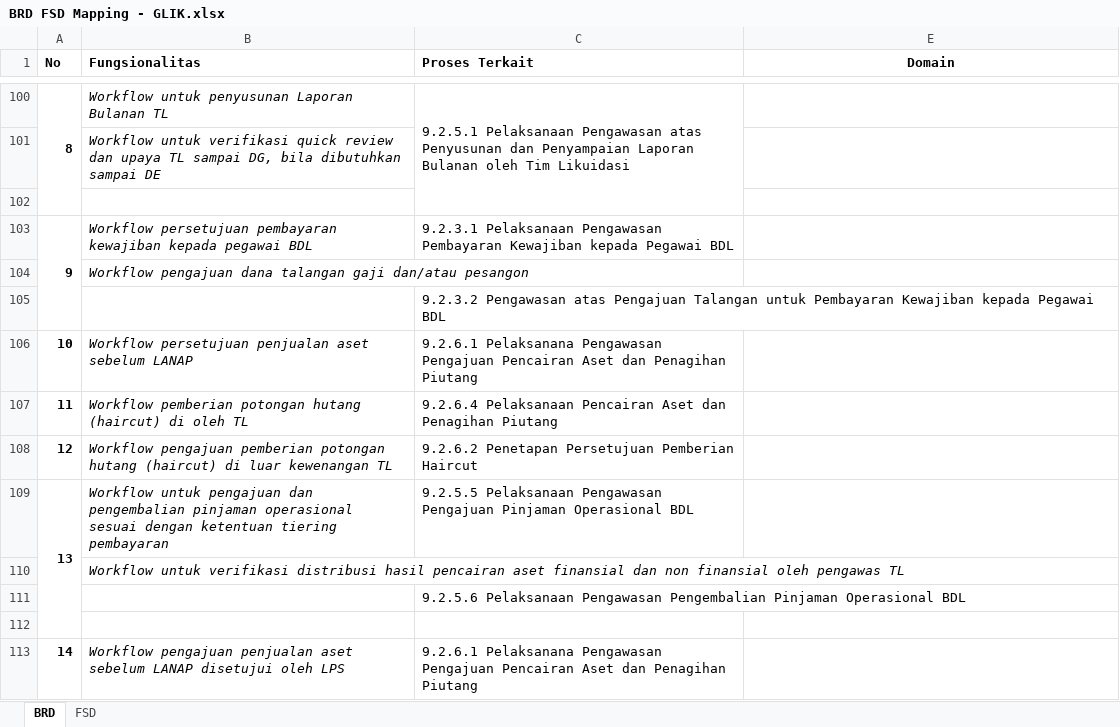
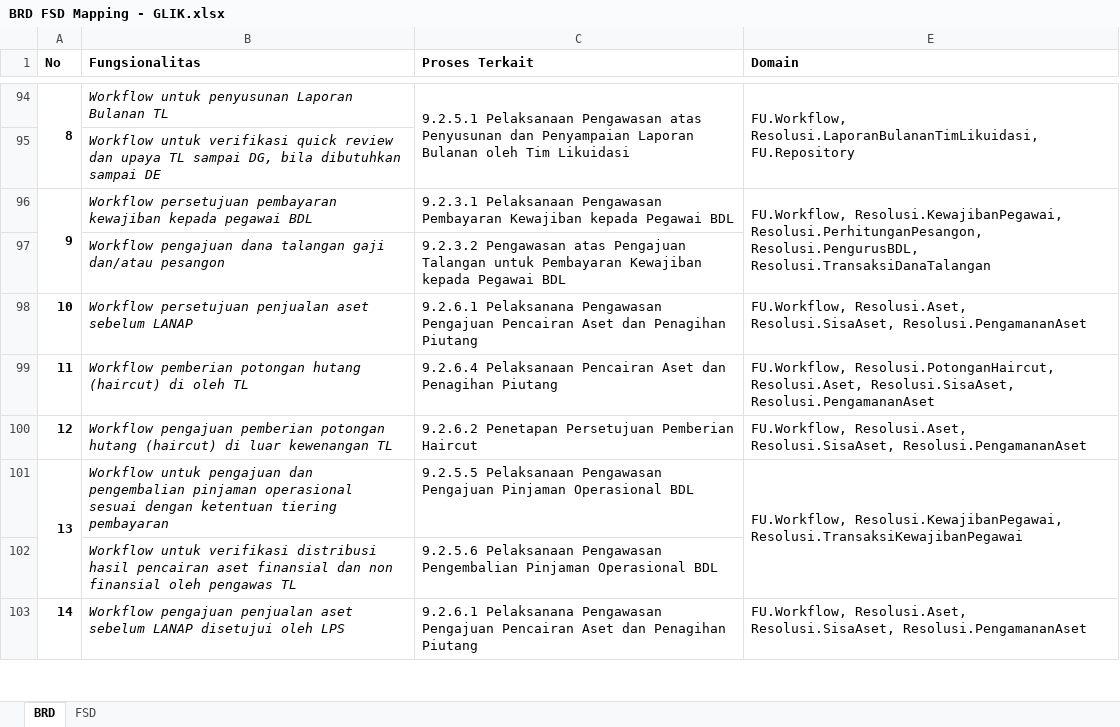
Before and after one commit to reshafahlevi/GLIK-DM, an Excel workbook: BRD FSD Mapping - GLIK.xlsx, sheet BRD, drawn as a sheet; only a part is shown, gaps mark what is left out; values as stored, in another font and other column widths than the file's, no borders; removed rows and columns are numbered as before the commit, all else as after; the diff covers the shown part only; the diff names each change by its address in the sheet, - before the commit and + after, or states it on an @@ line.

```diff
--- a/BRD FSD Mapping - GLIK.xlsx (sheet BRD)
+++ b/BRD FSD Mapping - GLIK.xlsx (sheet BRD)
-E1 alignment: center
+E1 alignment: left
-E94 (Domain): (empty)
+E94 (Domain): FU.Workflow, Resolusi.LaporanBulananTimLikuidasi, FU.Repository
+E94:E95 merged
-row 102: (empty)
-E96 (Domain): (empty)
+E96 (Domain): FU.Workflow, Resolusi.KewajibanPegawai, Resolusi.PerhitunganPesangon, Resolusi.PengurusBDL, Resolusi.TransaksiDanaTalangan
+E96:E97 merged
-C97 (Proses Terkait): (empty)
+C97 (Proses Terkait): 9.2.3.2 Pengawasan atas Pengajuan Talangan untuk Pembayaran Kewajiban kepada Pegawai BDL
-row 105:  |  | 9.2.3.2 Pengawasan atas Pengajuan Talangan untuk Pembayaran Kewajiban kepada Pegawai BDL
-E98 (Domain): (empty)
+E98 (Domain): FU.Workflow, Resolusi.Aset, Resolusi.SisaAset, Resolusi.PengamananAset
-E99 (Domain): (empty)
+E99 (Domain): FU.Workflow, Resolusi.PotonganHaircut, Resolusi.Aset, Resolusi.SisaAset, Resolusi.PengamananAset
-E100 (Domain): (empty)
+E100 (Domain): FU.Workflow, Resolusi.Aset, Resolusi.SisaAset, Resolusi.PengamananAset
-E101 (Domain): (empty)
+E101 (Domain): FU.Workflow, Resolusi.KewajibanPegawai, Resolusi.TransaksiKewajibanPegawai
+E101:E102 merged
-row 110:  | Workflow untuk verifikasi distribusi hasil pencairan aset finansial dan non finansial oleh pengawas TL
-row 111:  |  | 9.2.5.6 Pelaksanaan Pengawasan Pengembalian Pinjaman Operasional BDL
-row 102: (empty)
+row 102:  | Workflow untuk verifikasi distribusi hasil pencairan aset finansial dan non finansial oleh pengawas TL | 9.2.5.6 Pelaksanaan Pengawasan Pengembalian Pinjaman Operasional BDL
-E103 (Domain): (empty)
+E103 (Domain): FU.Workflow, Resolusi.Aset, Resolusi.SisaAset, Resolusi.PengamananAset
```
Also changed, not shown: 14 added rows, 29 removed rows, 7 moved rows, 39 edited cells, cell formats and merged cells elsewhere in this sheet, hidden cells, 2 other files.
